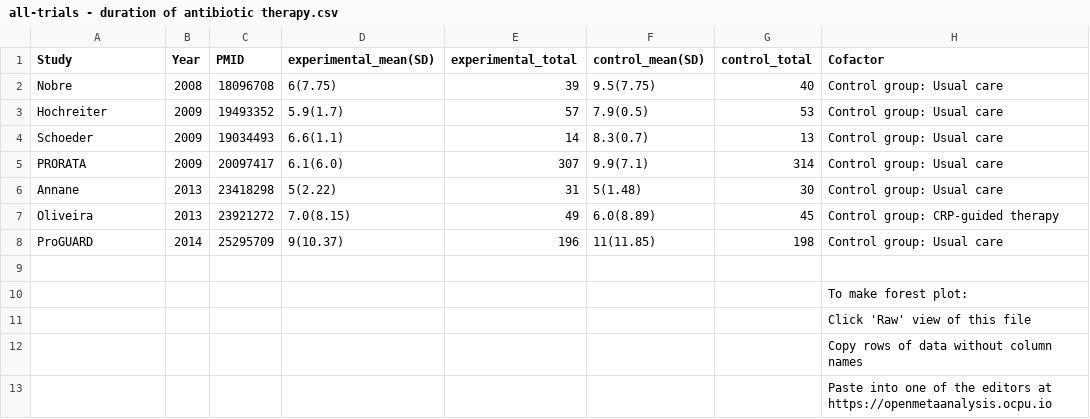
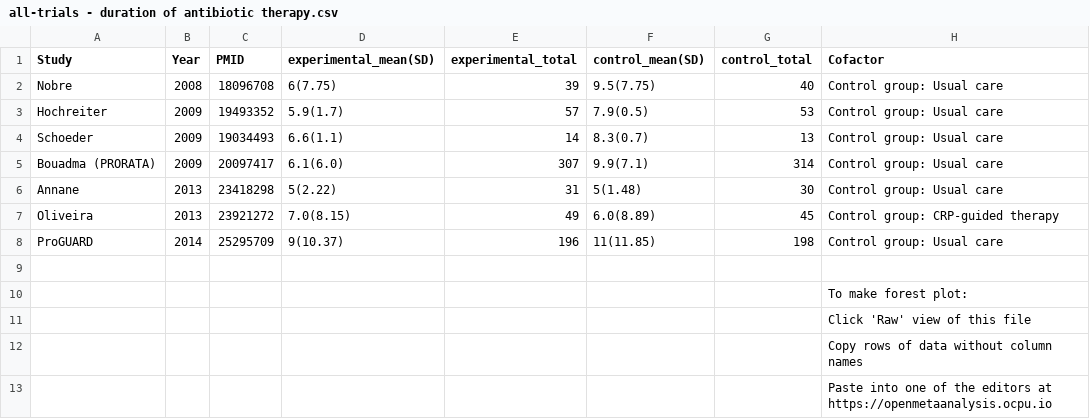
Before and after one commit to openMetaAnalysis/Procalcitonin-guided-therapy-for-patients-with-severe-sepsis-and-septic-shock, a CSV file: data/all-trials - duration of antibiotic therapy.csv, drawn as a sheet.

Commit message:
Expanded name of Bouadma (PRORATA)

```diff
--- a/data/all-trials - duration of antibiotic therapy.csv
+++ b/data/all-trials - duration of antibiotic therapy.csv
@@ -4,3 +4,3 @@ Hochreiter,2009,19493352,5.9(1.7),57,7.9(0.5),53,Control group: Usual care,
 Schoeder,2009,19034493,6.6(1.1),14,8.3(0.7),13,Control group: Usual care,
-PRORATA,2009,20097417,6.1(6.0),307,9.9(7.1),314,Control group: Usual care,
+Bouadma (PRORATA),2009,20097417,6.1(6.0),307,9.9(7.1),314,Control group: Usual care,
 Annane,2013,23418298,5(2.22),31,5(1.48),30,Control group: Usual care,
```
